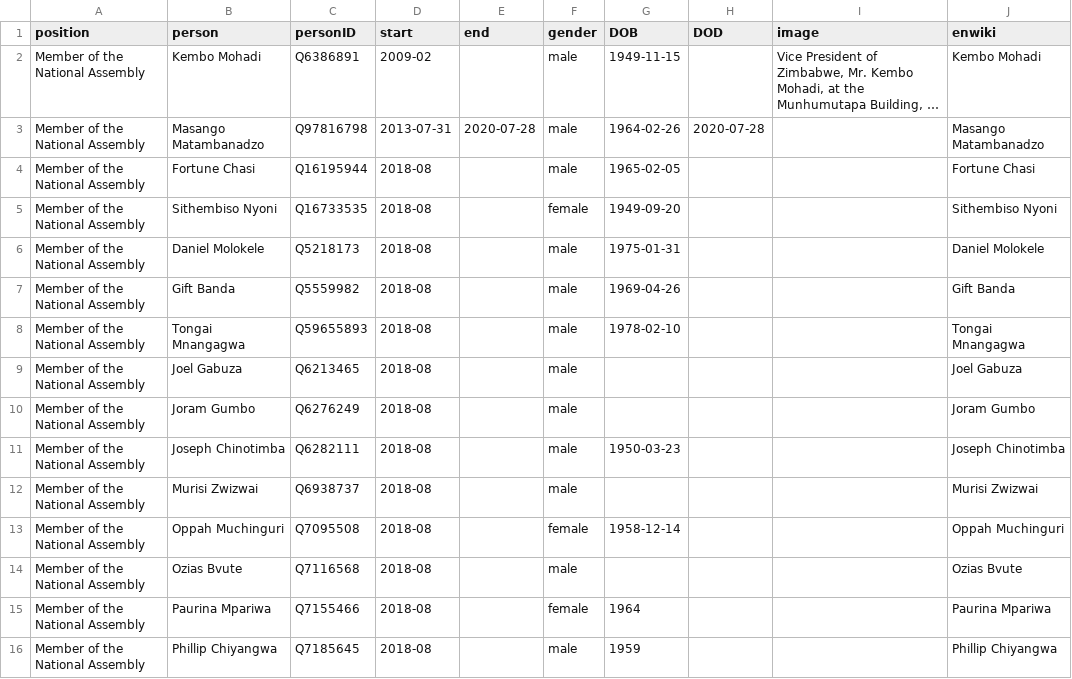
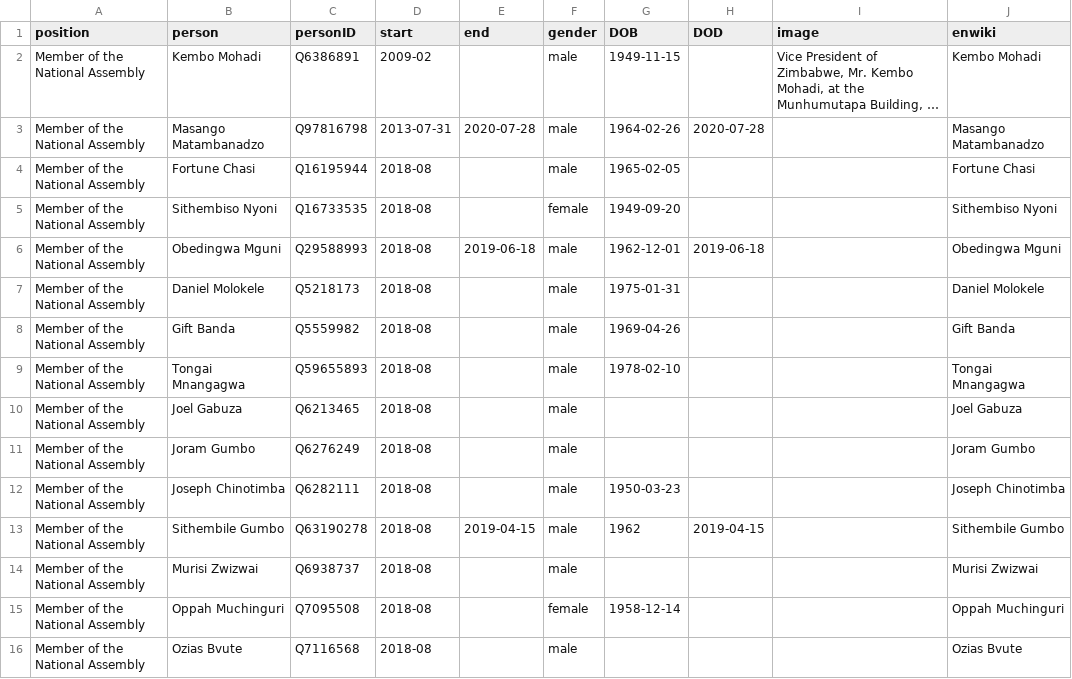
Before and after one commit to every-politician-scrapers/zimbabwe, a CSV file: html/legislators.csv, drawn as a sheet; only a part is shown; the shorter side is filled out with more unchanged rows; long unchanged cells end in ….

```diff
--- a/html/legislators.csv
+++ b/html/legislators.csv
@@ -5,2 +5,3 @@ Member of the National Assembly,Fortune Chasi,Q16195944,2018-08,,male,1965-02-05
 Member of the National Assembly,Sithembiso Nyoni,Q16733535,2018-08,,female,1949-09-20,,,Sithembiso Nyoni
+Member of the National Assembly,Obedingwa Mguni,Q29588993,2018-08,2019-06-18,male,1962-12-01,2019-06-18,,Obedingwa Mguni
 Member of the National Assembly,Daniel Molokele,Q5218173,2018-08,,male,1975-01-31,,,Daniel Molokele
@@ -11,2 +12,3 @@ Member of the National Assembly,Joram Gumbo,Q6276249,2018-08,,male,,,,Joram Gumb
 Member of the National Assembly,Joseph Chinotimba,Q6282111,2018-08,,male,1950-03-23,,,Joseph Chinotimba
+Member of the National Assembly,Sithembile Gumbo,Q63190278,2018-08,2019-04-15,male,1962,2019-04-15,,Sithembile Gumbo
 Member of the National Assembly,Murisi Zwizwai,Q6938737,2018-08,,male,,,,Murisi Zwizwai
```
Also changed, not shown: html/holders21.csv, 1 other file.
